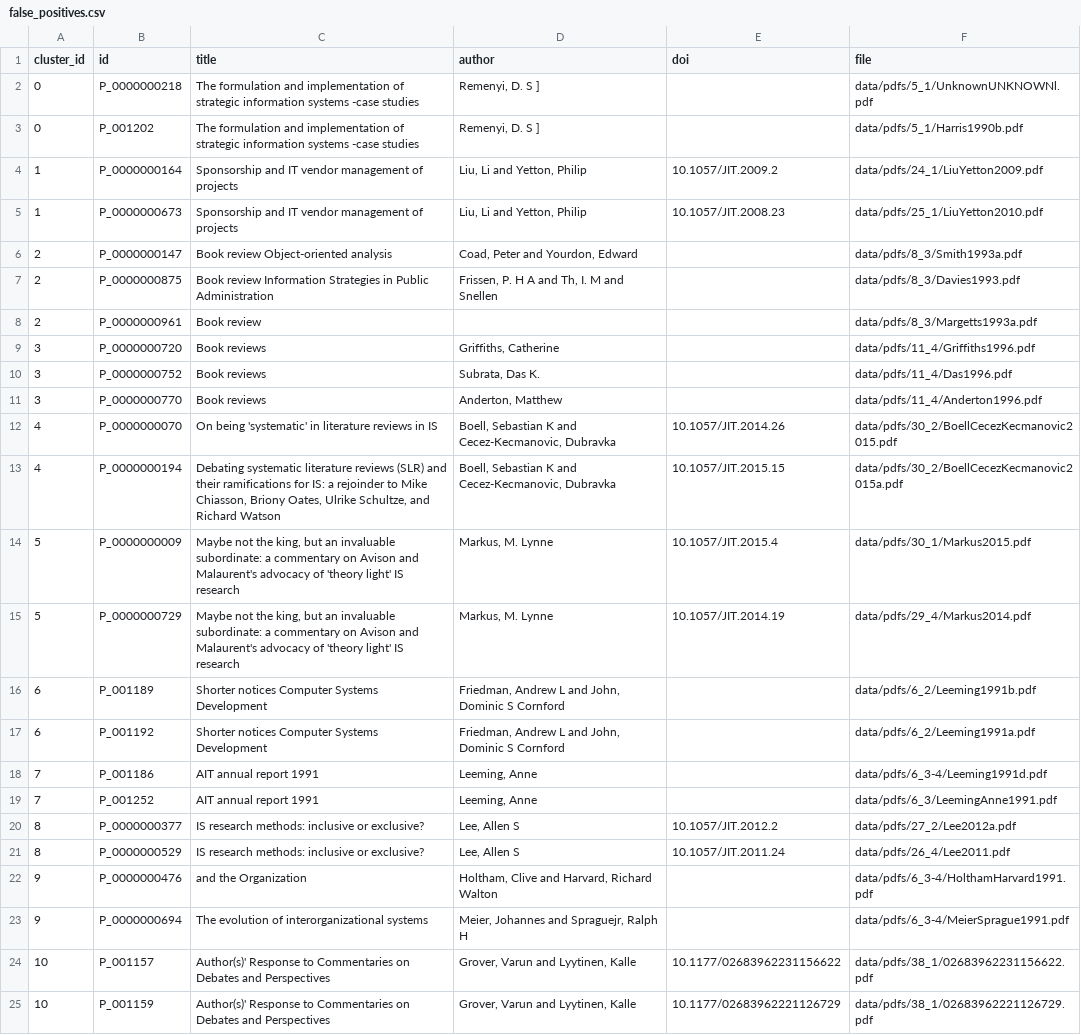
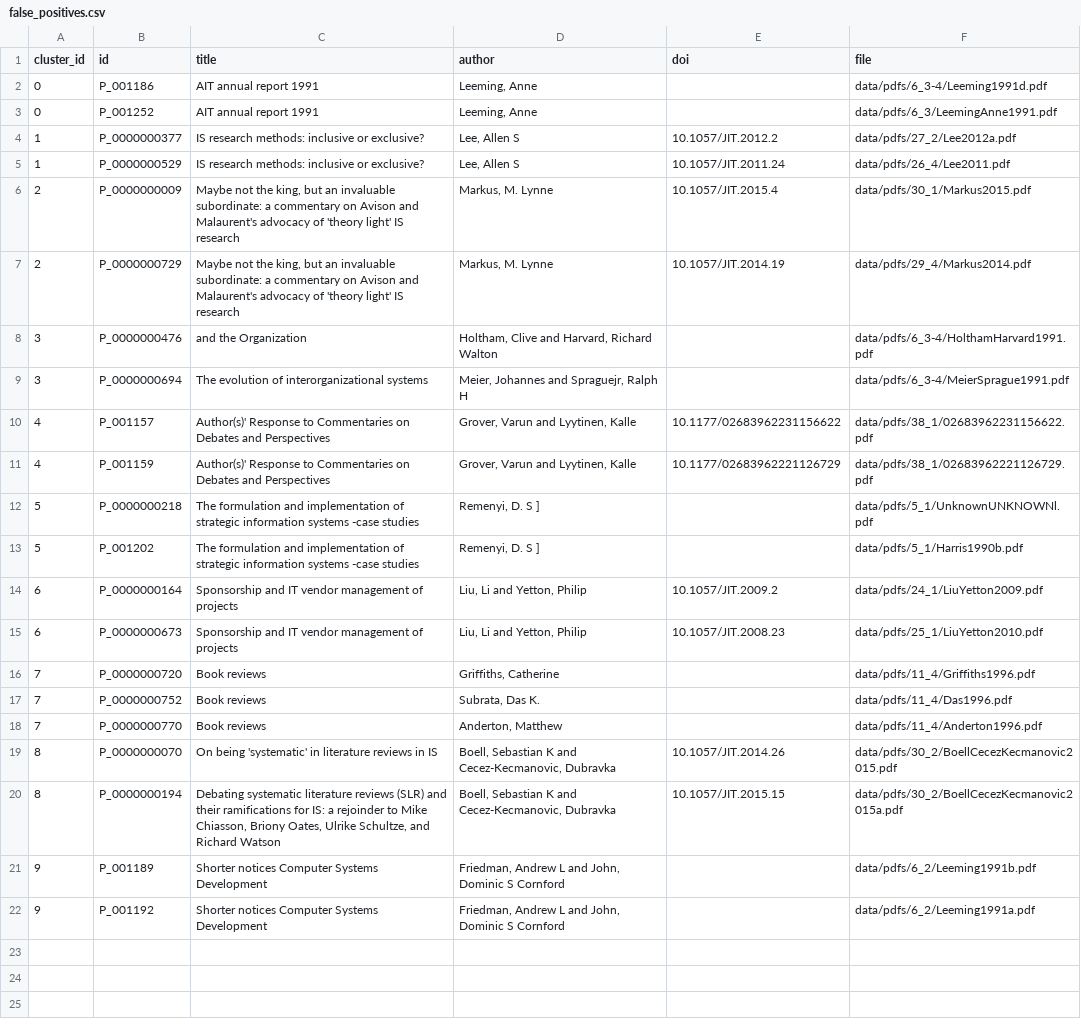
Before and after one commit to MingxinJiang/bib-dedupe, a CSV file: experiments/exp_jit/journal-of-information-technology/pdf_only/false_positives.csv, drawn as a sheet; removed rows and columns are numbered as before the commit, all else as after; the diff names each change by its address in the sheet, - before the commit and + after, or states it on an @@ line.

Commit message:
templet title update

```diff
--- a/experiments/exp_jit/journal-of-information-technology/pdf_only/false_positives.csv
+++ b/experiments/exp_jit/journal-of-information-technology/pdf_only/false_positives.csv
+row 2: 0 | P_001186 | AIT annual report 1991 | Leeming, Anne |  | data/pdfs/6_3-4/Leeming1991d.pdf
+row 3: 0 | P_001252 | AIT annual report 1991 | Leeming, Anne |  | data/pdfs/6_3/LeemingAnne1991.pdf
+row 4: 1 | P_0000000377 | IS research methods: inclusive or exclusive? | Lee, Allen S | 10.1057/JIT.2012.2 | data/pdfs/27_2/Lee2012a.pdf
+row 5: 1 | P_0000000529 | IS research methods: inclusive or exclusive? | Lee, Allen S | 10.1057/JIT.2011.24 | data/pdfs/26_4/Lee2011.pdf
+row 6: 2 | P_0000000009 | Maybe not the king, but an invaluable subordinate: a commentary on Avison and Malaurent's advocacy of 'theory light' IS research | Markus, M. Lynne | 10.1057/JIT.2015.4 | data/pdfs/30_1/Markus2015.pdf
+row 7: 2 | P_0000000729 | Maybe not the king, but an invaluable subordinate: a commentary on Avison and Malaurent's advocacy of 'theory light' IS research | Markus, M. Lynne | 10.1057/JIT.2014.19 | data/pdfs/29_4/Markus2014.pdf
+row 8: 3 | P_0000000476 | and the Organization | Holtham, Clive and Harvard, Richard Walton |  | data/pdfs/6_3-4/HolthamHarvard1991.pdf
+row 9: 3 | P_0000000694 | The evolution of interorganizational systems | Meier, Johannes and Spraguejr, Ralph H |  | data/pdfs/6_3-4/MeierSprague1991.pdf
+row 10: 4 | P_001157 | Author(s)' Response to Commentaries on Debates and Perspectives | Grover, Varun and Lyytinen, Kalle | 10.1177/02683962231156622 | data/pdfs/38_1/02683962231156622.pdf
+row 11: 4 | P_001159 | Author(s)' Response to Commentaries on Debates and Perspectives | Grover, Varun and Lyytinen, Kalle | 10.1177/02683962221126729 | data/pdfs/38_1/02683962221126729.pdf
-A12:A13 (cluster_id): 0
+A12:A13 (cluster_id): 5
-A14:A15 (cluster_id): 1
+A14:A15 (cluster_id): 6
-row 6: 2 | P_0000000147 | Book review Object-oriented analysis | Coad, Peter and Yourdon, Edward |  | data/pdfs/8_3/Smith1993a.pdf
-row 7: 2 | P_0000000875 | Book review Information Strategies in Public Administration | Frissen, P. H A and Th, I. M and Snellen |  | data/pdfs/8_3/Davies1993.pdf
-row 8: 2 | P_0000000961 | Book review |  |  | data/pdfs/8_3/Margetts1993a.pdf
-A16:A18 (cluster_id): 3
+A16:A18 (cluster_id): 7
-A19:A20 (cluster_id): 4
+A19:A20 (cluster_id): 8
-row 14: 5 | P_0000000009 | Maybe not the king, but an invaluable subordinate: a commentary on Avison and Malaurent's advocacy of 'theory light' IS research | Markus, M. Lynne | 10.1057/JIT.2015.4 | data/pdfs/30_1/Markus2015.pdf
-row 15: 5 | P_0000000729 | Maybe not the king, but an invaluable subordinate: a commentary on Avison and Malaurent's advocacy of 'theory light' IS research | Markus, M. Lynne | 10.1057/JIT.2014.19 | data/pdfs/29_4/Markus2014.pdf
-A21:A22 (cluster_id): 6
+A21:A22 (cluster_id): 9
-row 18: 7 | P_001186 | AIT annual report 1991 | Leeming, Anne |  | data/pdfs/6_3-4/Leeming1991d.pdf
-row 19: 7 | P_001252 | AIT annual report 1991 | Leeming, Anne |  | data/pdfs/6_3/LeemingAnne1991.pdf
-row 20: 8 | P_0000000377 | IS research methods: inclusive or exclusive? | Lee, Allen S | 10.1057/JIT.2012.2 | data/pdfs/27_2/Lee2012a.pdf
-row 21: 8 | P_0000000529 | IS research methods: inclusive or exclusive? | Lee, Allen S | 10.1057/JIT.2011.24 | data/pdfs/26_4/Lee2011.pdf
-row 22: 9 | P_0000000476 | and the Organization | Holtham, Clive and Harvard, Richard Walton |  | data/pdfs/6_3-4/HolthamHarvard1991.pdf
-row 23: 9 | P_0000000694 | The evolution of interorganizational systems | Meier, Johannes and Spraguejr, Ralph H |  | data/pdfs/6_3-4/MeierSprague1991.pdf
-row 24: 10 | P_001157 | Author(s)' Response to Commentaries on Debates and Perspectives | Grover, Varun and Lyytinen, Kalle | 10.1177/02683962231156622 | data/pdfs/38_1/02683962231156622.pdf
-row 25: 10 | P_001159 | Author(s)' Response to Commentaries on Debates and Perspectives | Grover, Varun and Lyytinen, Kalle | 10.1177/02683962221126729 | data/pdfs/38_1/02683962221126729.pdf
```
Also changed, not shown: experiments_output/output_jit/evaluation.csv, experiments_output/output_jmis/evaluation.csv, 5 other files.
